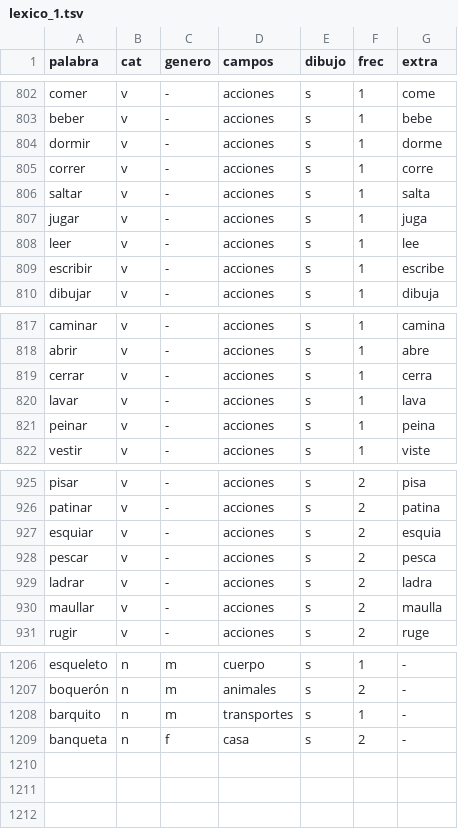
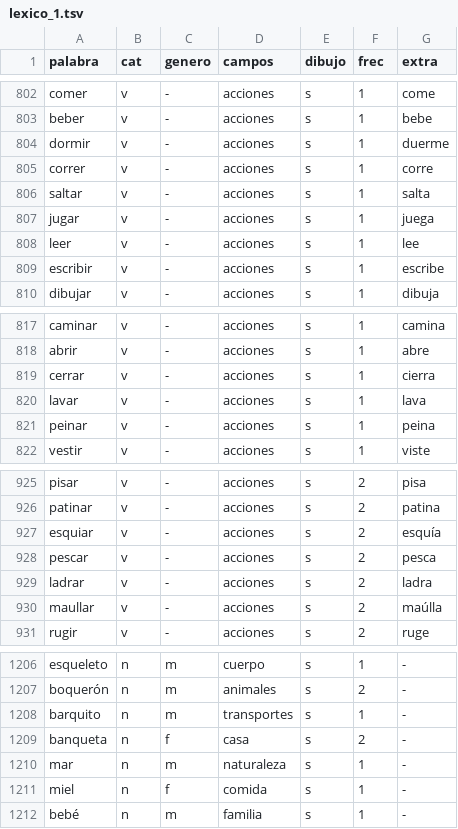
Before and after one commit to ilinper301-hue/Charta, a TSV file: datos/lexico_1.tsv, drawn as a sheet; only a part is shown, gaps mark what is left out.

```diff
--- a/datos/lexico_1.tsv
+++ b/datos/lexico_1.tsv
@@ -803,6 +803,6 @@ comer	v	-	acciones	s	1	come
 beber	v	-	acciones	s	1	bebe
-dormir	v	-	acciones	s	1	dorme
+dormir	v	-	acciones	s	1	duerme
 correr	v	-	acciones	s	1	corre
 saltar	v	-	acciones	s	1	salta
-jugar	v	-	acciones	s	1	juga
+jugar	v	-	acciones	s	1	juega
 leer	v	-	acciones	s	1	lee
@@ -818,3 +818,3 @@ caminar	v	-	acciones	s	1	camina
 abrir	v	-	acciones	s	1	abre
-cerrar	v	-	acciones	s	1	cerra
+cerrar	v	-	acciones	s	1	cierra
 lavar	v	-	acciones	s	1	lava
@@ -926,6 +926,6 @@ pisar	v	-	acciones	s	2	pisa
 patinar	v	-	acciones	s	2	patina
-esquiar	v	-	acciones	s	2	esquia
+esquiar	v	-	acciones	s	2	esquía
 pescar	v	-	acciones	s	2	pesca
 ladrar	v	-	acciones	s	2	ladra
-maullar	v	-	acciones	s	2	maulla
+maullar	v	-	acciones	s	2	maúlla
 rugir	v	-	acciones	s	2	ruge
@@ -1209 +1209,4 @@ barquito	n	m	transportes	s	1	-
 banqueta	n	f	casa	s	2	-
+mar	n	m	naturaleza	s	1	-
+miel	n	f	comida	s	1	-
+bebé	n	m	familia	s	1	-
```
Also changed, not shown: datos/frases_1.tsv, 12 other files.
